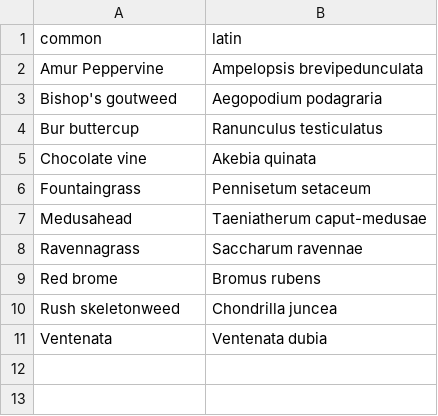
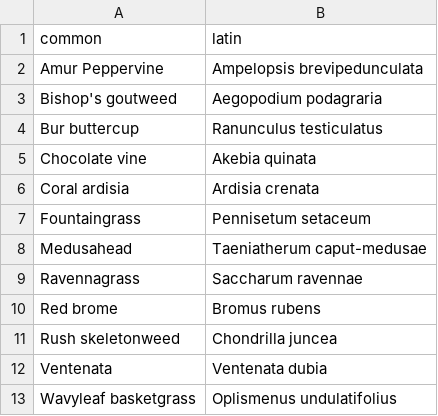
Before and after one commit to pederengelstad/inhabit_sandbox, a CSV file: sp_list.csv, drawn as a sheet; the diff names each change by its address in the sheet, - before the commit and + after, or states it on an @@ line.

Commit message:
new repo and inhabit sandbox

```diff
--- a/sp_list.csv
+++ b/sp_list.csv
+row 6: Coral ardisia | Ardisia crenata
+row 13: Wavyleaf basketgrass | Oplismenus undulatifolius
```
